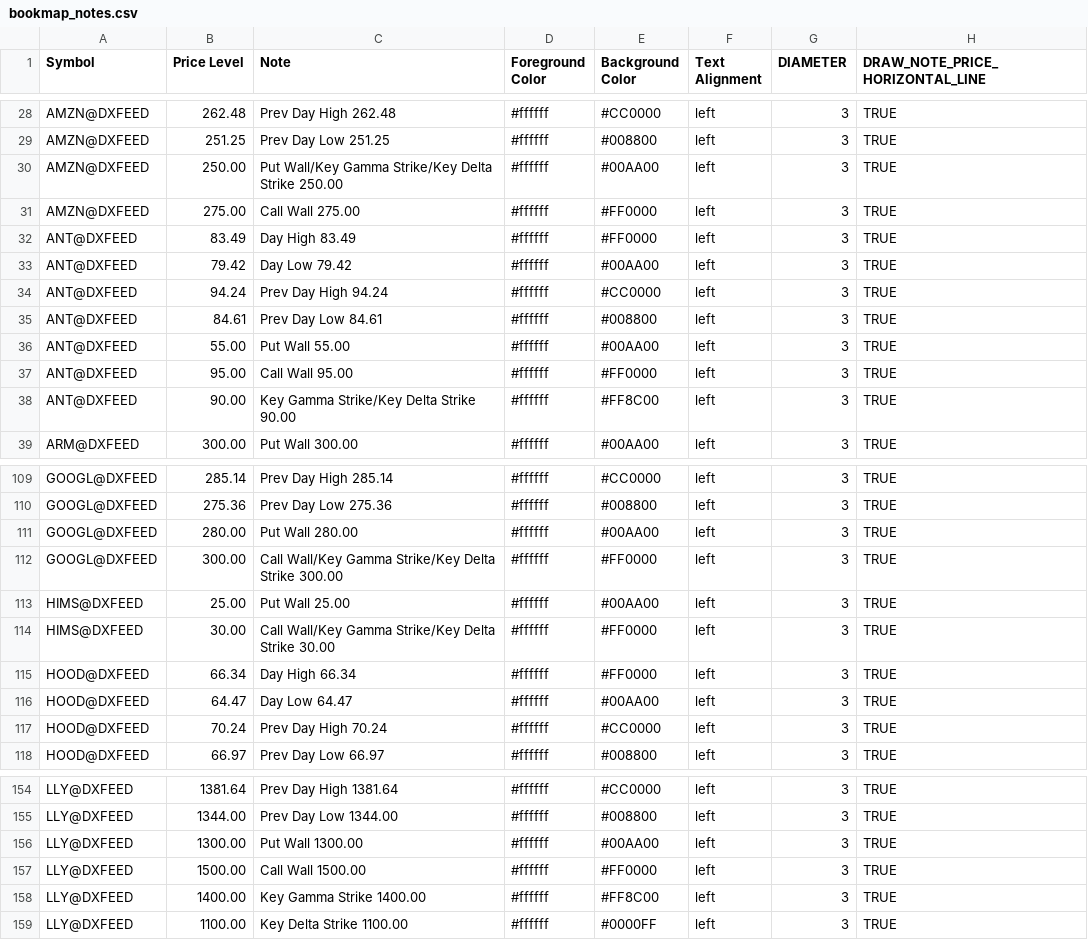
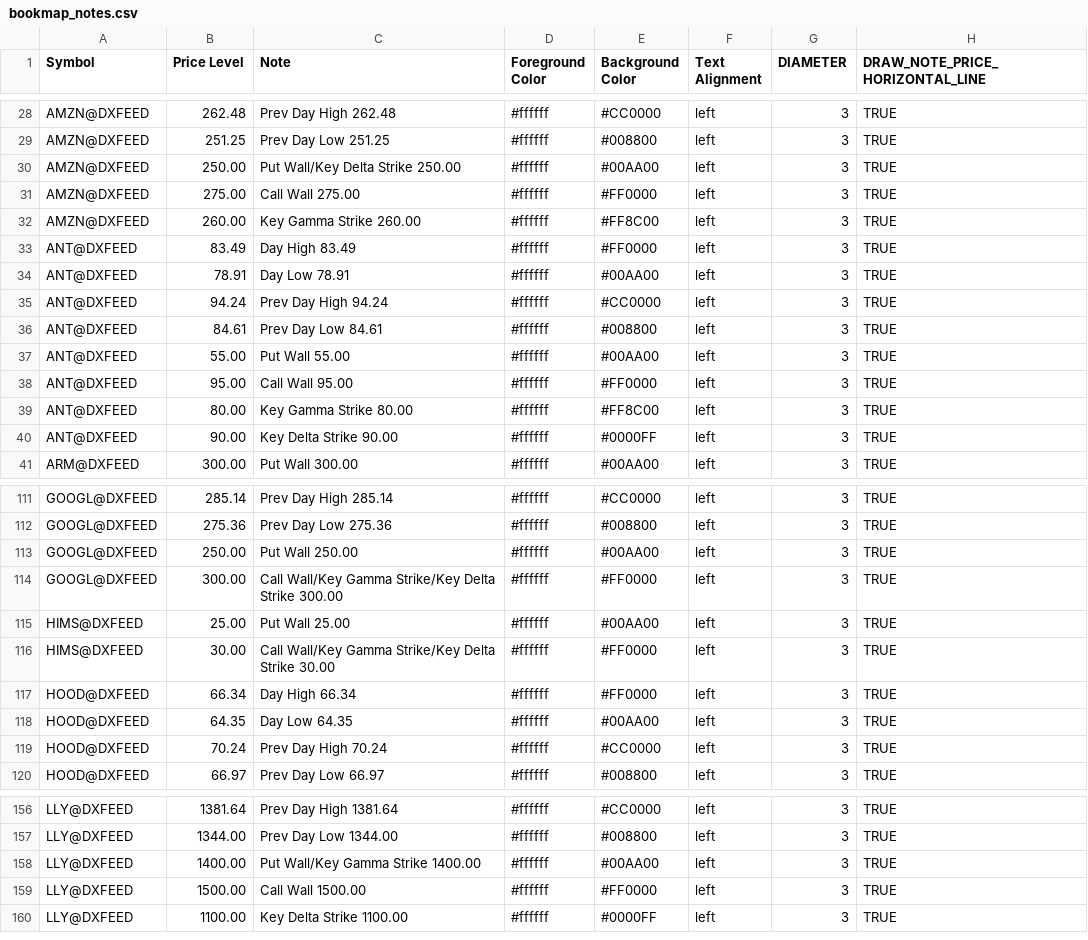
Before and after one commit to marciogmorales/toolbox, a CSV file: bookmap_notes.csv, drawn as a sheet; only a part is shown, gaps mark what is left out; the diff covers the shown part only.

Commit message:
chore: update bookmap notes (2026-11-24T15:31:13.239Z)

```diff
--- a/bookmap_notes.csv
+++ b/bookmap_notes.csv
@@ -29,6 +29,7 @@ AMZN@DXFEED,262.48,Prev Day High 262.48,#ffffff,#CC0000,left,3,TRUE
 AMZN@DXFEED,251.25,Prev Day Low 251.25,#ffffff,#008800,left,3,TRUE
-AMZN@DXFEED,250.00,Put Wall/Key Gamma Strike/Key Delta Strike 250.00,#ffffff,#00AA00,left,3,TRUE
+AMZN@DXFEED,250.00,Put Wall/Key Delta Strike 250.00,#ffffff,#00AA00,left,3,TRUE
 AMZN@DXFEED,275.00,Call Wall 275.00,#ffffff,#FF0000,left,3,TRUE
+AMZN@DXFEED,260.00,Key Gamma Strike 260.00,#ffffff,#FF8C00,left,3,TRUE
 ANT@DXFEED,83.49,Day High 83.49,#ffffff,#FF0000,left,3,TRUE
-ANT@DXFEED,79.42,Day Low 79.42,#ffffff,#00AA00,left,3,TRUE
+ANT@DXFEED,78.91,Day Low 78.91,#ffffff,#00AA00,left,3,TRUE
 ANT@DXFEED,94.24,Prev Day High 94.24,#ffffff,#CC0000,left,3,TRUE
@@ -37,3 +38,4 @@ ANT@DXFEED,55.00,Put Wall 55.00,#ffffff,#00AA00,left,3,TRUE
 ANT@DXFEED,95.00,Call Wall 95.00,#ffffff,#FF0000,left,3,TRUE
-ANT@DXFEED,90.00,Key Gamma Strike/Key Delta Strike 90.00,#ffffff,#FF8C00,left,3,TRUE
+ANT@DXFEED,80.00,Key Gamma Strike 80.00,#ffffff,#FF8C00,left,3,TRUE
+ANT@DXFEED,90.00,Key Delta Strike 90.00,#ffffff,#0000FF,left,3,TRUE
 ARM@DXFEED,300.00,Put Wall 300.00,#ffffff,#00AA00,left,3,TRUE
@@ -110,3 +112,3 @@ GOOGL@DXFEED,285.14,Prev Day High 285.14,#ffffff,#CC0000,left,3,TRUE
 GOOGL@DXFEED,275.36,Prev Day Low 275.36,#ffffff,#008800,left,3,TRUE
-GOOGL@DXFEED,280.00,Put Wall 280.00,#ffffff,#00AA00,left,3,TRUE
+GOOGL@DXFEED,250.00,Put Wall 250.00,#ffffff,#00AA00,left,3,TRUE
 GOOGL@DXFEED,300.00,Call Wall/Key Gamma Strike/Key Delta Strike 300.00,#ffffff,#FF0000,left,3,TRUE
@@ -115,3 +117,3 @@ HIMS@DXFEED,30.00,Call Wall/Key Gamma Strike/Key Delta Strike 30.00,#ffffff,#FF0
 HOOD@DXFEED,66.34,Day High 66.34,#ffffff,#FF0000,left,3,TRUE
-HOOD@DXFEED,64.47,Day Low 64.47,#ffffff,#00AA00,left,3,TRUE
+HOOD@DXFEED,64.35,Day Low 64.35,#ffffff,#00AA00,left,3,TRUE
 HOOD@DXFEED,70.24,Prev Day High 70.24,#ffffff,#CC0000,left,3,TRUE
@@ -155,5 +157,4 @@ LLY@DXFEED,1381.64,Prev Day High 1381.64,#ffffff,#CC0000,left,3,TRUE
 LLY@DXFEED,1344.00,Prev Day Low 1344.00,#ffffff,#008800,left,3,TRUE
-LLY@DXFEED,1300.00,Put Wall 1300.00,#ffffff,#00AA00,left,3,TRUE
+LLY@DXFEED,1400.00,Put Wall/Key Gamma Strike 1400.00,#ffffff,#00AA00,left,3,TRUE
 LLY@DXFEED,1500.00,Call Wall 1500.00,#ffffff,#FF0000,left,3,TRUE
-LLY@DXFEED,1400.00,Key Gamma Strike 1400.00,#ffffff,#FF8C00,left,3,TRUE
 LLY@DXFEED,1100.00,Key Delta Strike 1100.00,#ffffff,#0000FF,left,3,TRUE
```
Also changed, not shown: 34 edited cells elsewhere in this file.
